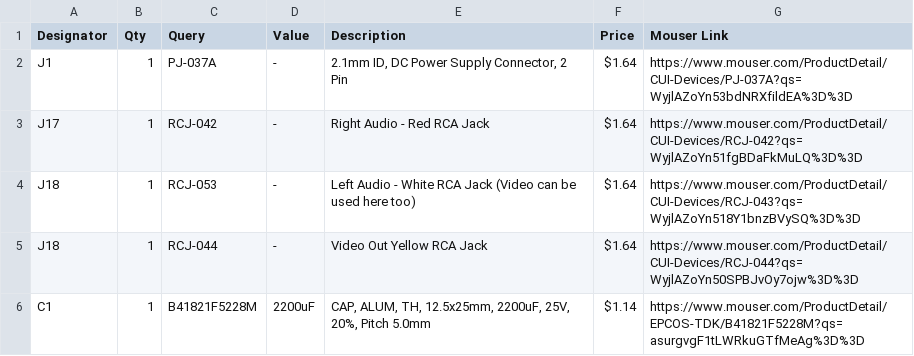
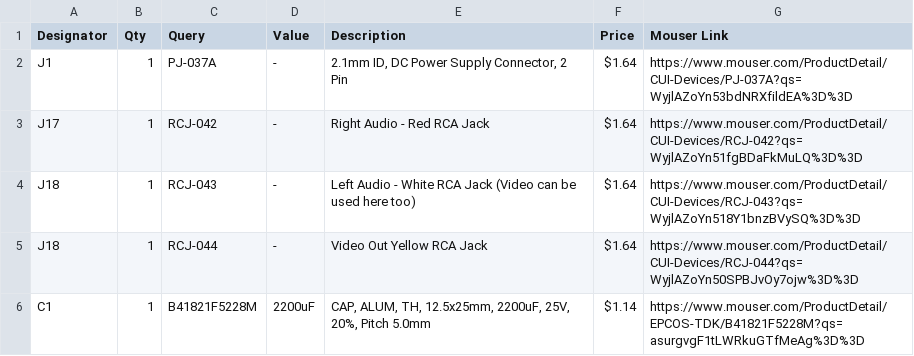
Before and after one commit to ShawMerlin/NES-Power-Board, a CSV file: BOMs/Spinks NES Power Board Rev D - Composite Video Only - June 2022.csv, drawn as a sheet; only a part is shown.

Commit message:
Update Spinks NES Power Board Rev D - Composite Video Only - June 2022.csv

```diff
--- a/BOMs/Spinks NES Power Board Rev D - Composite Video Only - June 2022.csv
+++ b/BOMs/Spinks NES Power Board Rev D - Composite Video Only - June 2022.csv
@@ -3,3 +3,3 @@ J1,1,PJ-037A,-,"2.1mm ID, DC Power Supply Connector, 2 Pin",$1.64 ,https://www.m
 J17,1,RCJ-042,-,Right Audio - Red RCA Jack,$1.64 ,https://www.mouser.com/ProductDetail/CUI-Devices/RCJ-042?qs=WyjlAZoYn51fgBDaFkMuLQ%3D%3D
-J18,1,RCJ-053,-,Left Audio - White RCA Jack (Video can be used here too),$1.64 ,https://www.mouser.com/ProductDetail/CUI-Devices/RCJ-043?qs=WyjlAZoYn518Y1bnzBVySQ%3D%3D
+J18,1,RCJ-043,-,Left Audio - White RCA Jack (Video can be used here too),$1.64 ,https://www.mouser.com/ProductDetail/CUI-Devices/RCJ-043?qs=WyjlAZoYn518Y1bnzBVySQ%3D%3D
 J18,1,RCJ-044,-,Video Out Yellow RCA Jack,$1.64 ,https://www.mouser.com/ProductDetail/CUI-Devices/RCJ-044?qs=WyjlAZoYn50SPBJvOy7ojw%3D%3D
```
